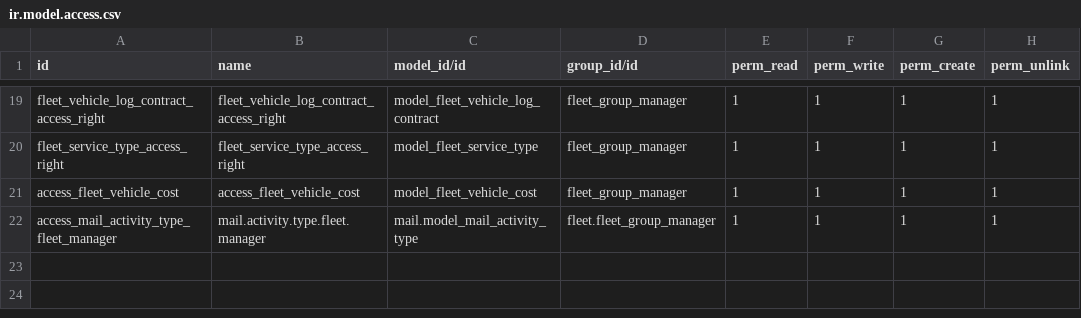
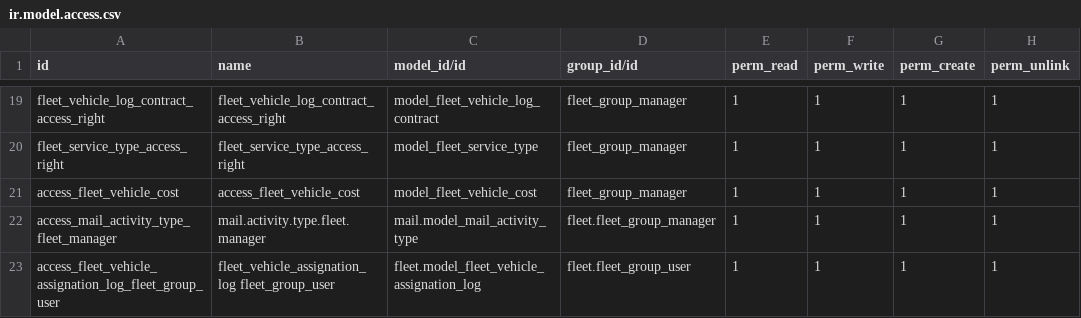
Before and after one commit to cogitoweb/OCB, a CSV file: addons/fleet/security/ir.model.access.csv, drawn as a sheet; only a part is shown, gaps mark what is left out; the diff names each change by its address in the sheet, - before the commit and + after, or states it on an @@ line.

Commit message:
[IMP] fleet: Introduce fleet.vehicle.assignation.log model
Purpose
=======

Currently it's impossible to know who was driving a given car at a given time.

We have some piece of information like the immatriculation date of a vehicle
or the date of the first contract. But it's not enough.

This is problematic to solve a rather common issue:
- Who is gonna pay the fine for having exceeded the speed limit?

Specification
=============

Introduce a simple model fleet.vehicle.assignation.log, containing info about:
- The driver
- The vehicle
- The start Date
- The end Date

A simple button on the fleet vehicle should be sufficient to solve the issue.

We cannot generate data from the salary package as these dates can't be predicted
at the contract signature.

```diff
--- a/addons/fleet/security/ir.model.access.csv
+++ b/addons/fleet/security/ir.model.access.csv
+row 23: access_fleet_vehicle_assignation_log_fleet_group_user | fleet_vehicle_assignation_log fleet_group_user | fleet.model_fleet_vehicle_assignation_log | fleet.fleet_group_user | 1 | 1 | 1 | 1
```
Also changed, not shown: 2 other files.
